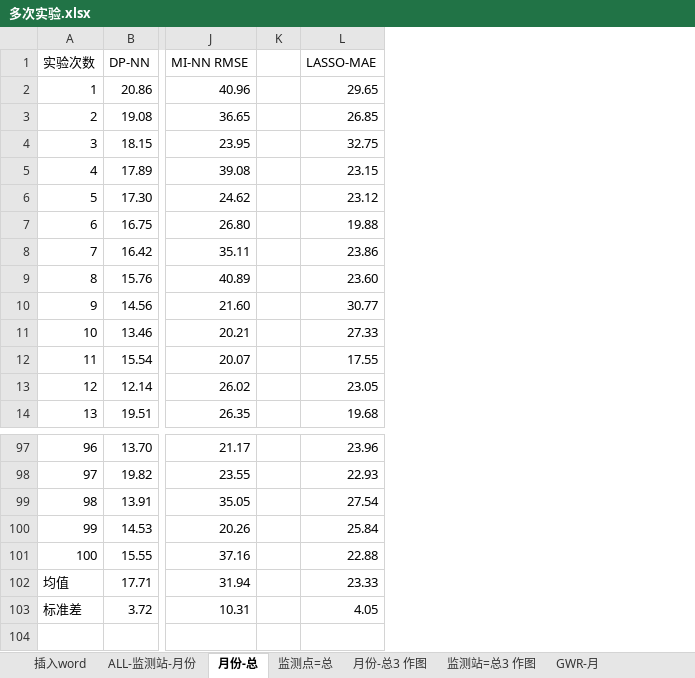
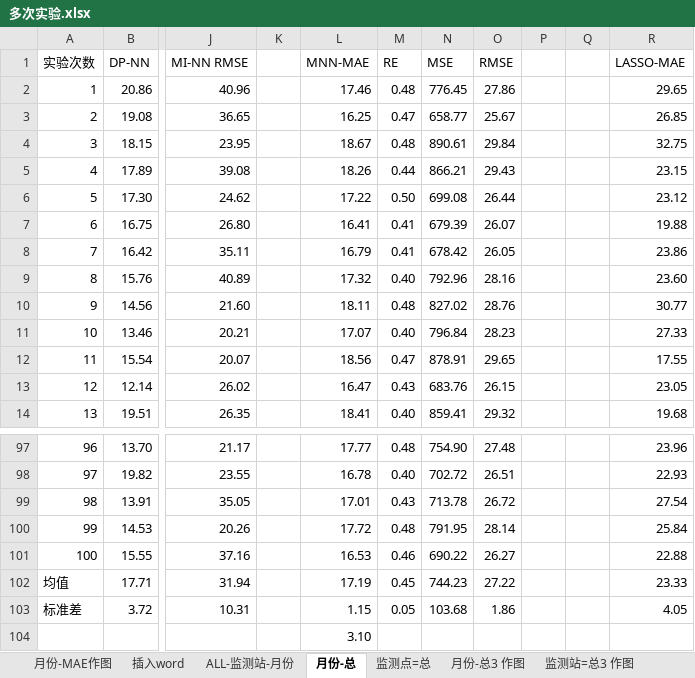
Before and after one commit to code12ab/AOD-PM2.5, an Excel workbook: 各个子模块/模型模块/多次实验.xlsx, sheet 月份-总, drawn as a sheet; only a part is shown, gaps mark what is left out; values as stored, in another font and other column widths than the file's, no borders; rows hold the shown columns only; the diff names each change by its address in the sheet, - before the commit and + after, or states it on an @@ line.

```diff
--- a/各个子模块/模型模块/多次实验.xlsx (sheet 月份-总)
+++ b/各个子模块/模型模块/多次实验.xlsx (sheet 月份-总)
+sheet tab: 月份-MAE作图
+column L (MNN-MAE), rows 2-14: 17.46 | 16.25 | 18.67 | 18.26 | 17.22 | 16.41 | 16.79 | 17.32 | 18.11 | 17.07 | 18.56 | 16.47 | 18.41; rows 97-103: 17.77 | 16.78 | 17.01 | 17.72 | 16.53 | 17.19 | 1.15
+column M (RE), rows 2-14: 0.48 | 0.47 | 0.48 | 0.44 | 0.50 | 0.41 | 0.41 | 0.40 | 0.48 | 0.40 | 0.47 | 0.43 | 0.40; rows 97-103: 0.48 | 0.40 | 0.43 | 0.48 | 0.46 | 0.45 | 0.05
+column N (MSE), rows 2-14: 776.45 | 658.77 | 890.61 | 866.21 | 699.08 | 679.39 | 678.42 | 792.96 | 827.02 | 796.84 | 878.91 | 683.76 | 859.41; rows 97-103: 754.90 | 702.72 | 713.78 | 791.95 | 690.22 | 744.23 | 103.68
+column O (RMSE), rows 2-14: 27.86 | 25.67 | 29.84 | 29.43 | 26.44 | 26.07 | 26.05 | 28.16 | 28.76 | 28.23 | 29.65 | 26.15 | 29.32; rows 97-103: 27.48 | 26.51 | 26.72 | 28.14 | 26.27 | 27.22 | 1.86
+column P, empty
+column Q, empty
+row 104:  |  |  |  | 3.10
```
Also changed, not shown: sheet 插入word, sheet ALL-监测站-月份, formulas that keep their value, charts or pictures, 21 other files.
